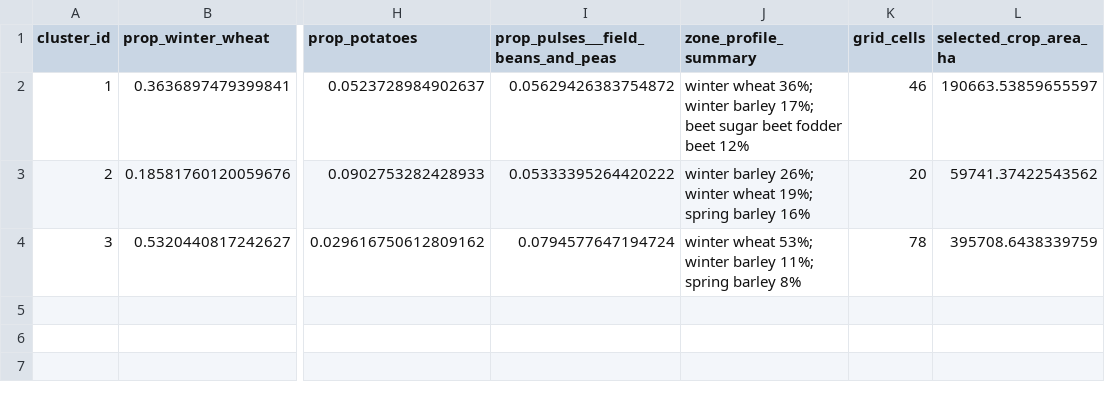
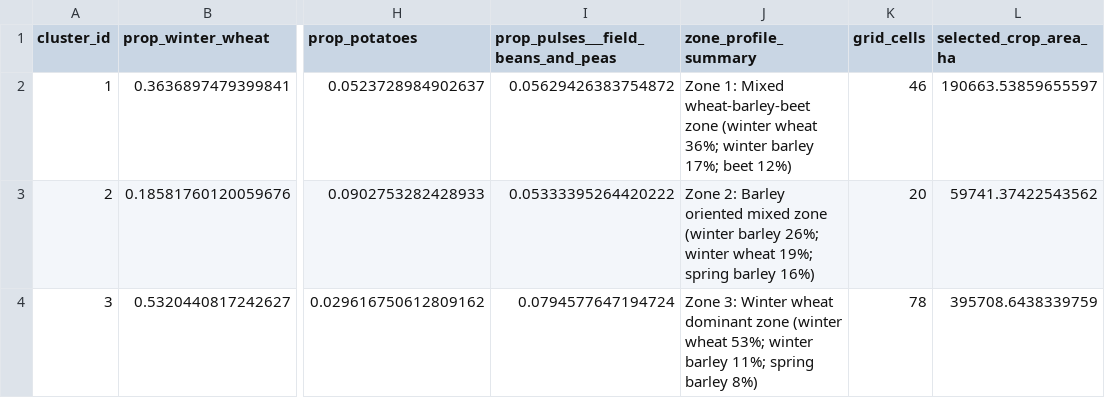
Before and after one commit to Levine-l/crop_map, a CSV file: data/source_tables/crop_profile_cluster_centroids_k3.csv, drawn as a sheet; only a part is shown, gaps mark what is left out; the diff names each change by its address in the sheet, - before the commit and + after, or states it on an @@ line.

```diff
--- a/data/source_tables/crop_profile_cluster_centroids_k3.csv
+++ b/data/source_tables/crop_profile_cluster_centroids_k3.csv
-J2 (zone_profile_summary): winter wheat 36%; winter barley 17%; beet sugar beet fodder beet 12%
+J2 (zone_profile_summary): Zone 1: Mixed wheat-barley-beet zone (winter wheat 36%; winter barley 17%; beet 12%)
-J3 (zone_profile_summary): winter barley 26%; winter wheat 19%; spring barley 16%
+J3 (zone_profile_summary): Zone 2: Barley oriented mixed zone (winter barley 26%; winter wheat 19%; spring barley 16%)
-J4 (zone_profile_summary): winter wheat 53%; winter barley 11%; spring barley 8%
+J4 (zone_profile_summary): Zone 3: Winter wheat dominant zone (winter wheat 53%; winter barley 11%; spring barley 8%)
```
Also changed, not shown: data/source_tables/zone_level_crome_ukceh_disagreement_k3.csv, data/source_tables/zone_level_model_disagreement_k3.csv, 6 other files.
